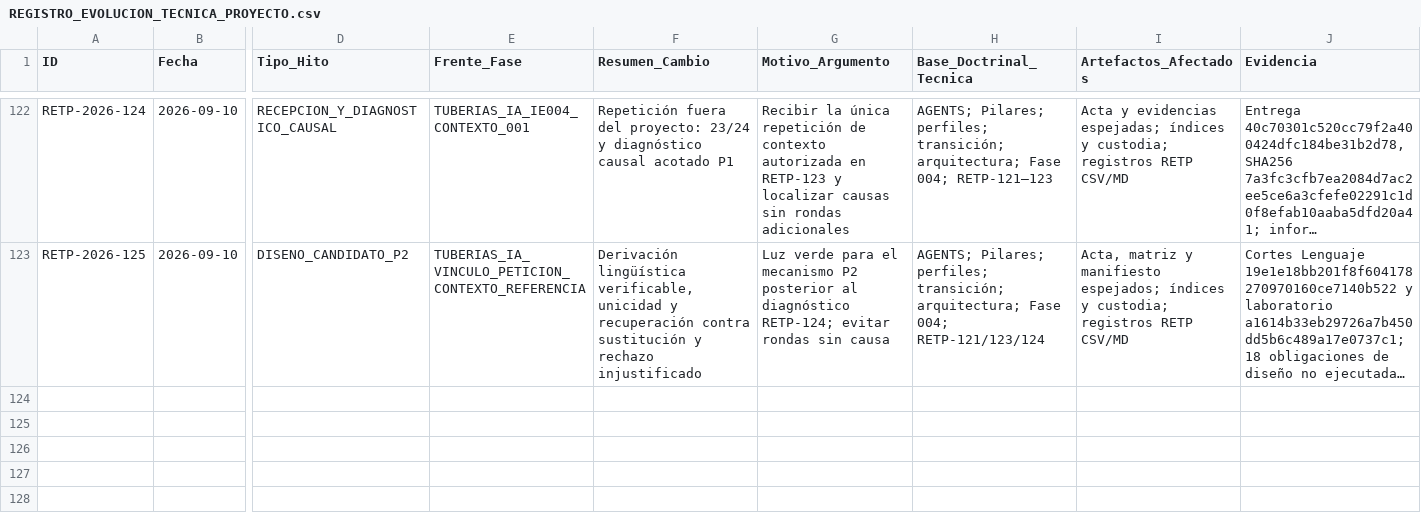
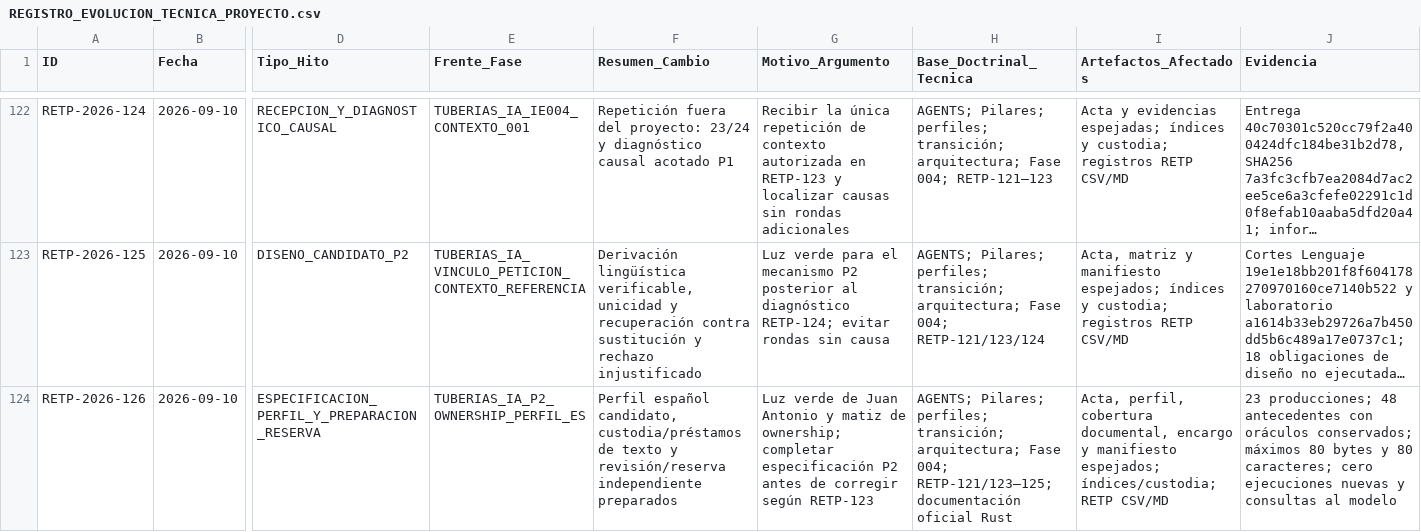
Before and after one commit to juantoniolloretegea/SV-lenguaje-de-computacion, a CSV file: docs/calidad/REGISTRO_EVOLUCION_TECNICA_PROYECTO.csv, drawn as a sheet; only a part is shown, gaps mark what is left out; long unchanged cells end in …; rows hold the shown columns only; the diff names each change by its address in the sheet, - before the commit and + after, or states it on an @@ line.

Commit message:
RETP-126: especificar perfil español P2, custodia del texto y encargo de reserva

```diff
--- a/docs/calidad/REGISTRO_EVOLUCION_TECNICA_PROYECTO.csv
+++ b/docs/calidad/REGISTRO_EVOLUCION_TECNICA_PROYECTO.csv
+row 124: RETP-2026-126 | 2026-09-10 | ESPECIFICACION_PERFIL_Y_PREPARACION_RESERVA | TUBERIAS_IA_P2_OWNERSHIP_PERFIL_ES | Perfil español candidato, custodia/préstamos de texto y revisión/reserva independiente preparados | Luz verde de Juan Antonio y matiz de ownership; completar especificación P2 antes de corregir según RETP-123 | AGENTS; Pilares; perfiles; transición; arquitectura; Fase 004; RETP-121/123–125; documentación oficial Rust | Acta, perfil, cobertura documental, encargo y manifiesto espejados; índices/custodia; RETP CSV/MD | 23 producciones; 48 antecedentes con oráculos conservados; máximos 80 bytes y 80 caracteres; cero ejecuciones nuevas y consultas al modelo
```
Also changed, not shown: 7 other files.
